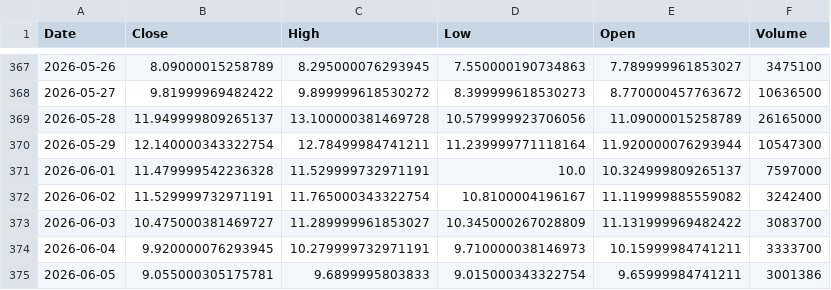
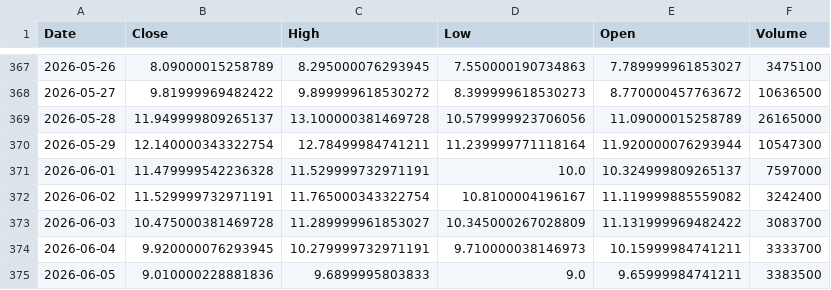
Before and after one commit to Stell0/financealerts, a CSV file: data/CRSR.csv, drawn as a sheet; only a part is shown, gaps mark what is left out.

```diff
--- a/data/CRSR.csv
+++ b/data/CRSR.csv
@@ -372,4 +372,4 @@ Date,Close,High,Low,Open,Volume
 2026-06-02,11.529999732971191,11.765000343322754,10.8100004196167,11.119999885559082,3242400
-2026-06-03,10.475000381469727,11.289999961853027,10.345000267028809,11.131999969482422,3083700
+2026-06-03,10.475000381469728,11.289999961853027,10.345000267028809,11.131999969482422,3083700
 2026-06-04,9.920000076293945,10.279999732971191,9.710000038146973,10.15999984741211,3333700
-2026-06-05,9.055000305175781,9.6899995803833,9.015000343322754,9.65999984741211,3001386
+2026-06-05,9.010000228881836,9.6899995803833,9.0,9.65999984741211,3383500
```
Also changed, not shown: data/ABBNY.csv, data/BTC-USD.csv, 53 other files.
